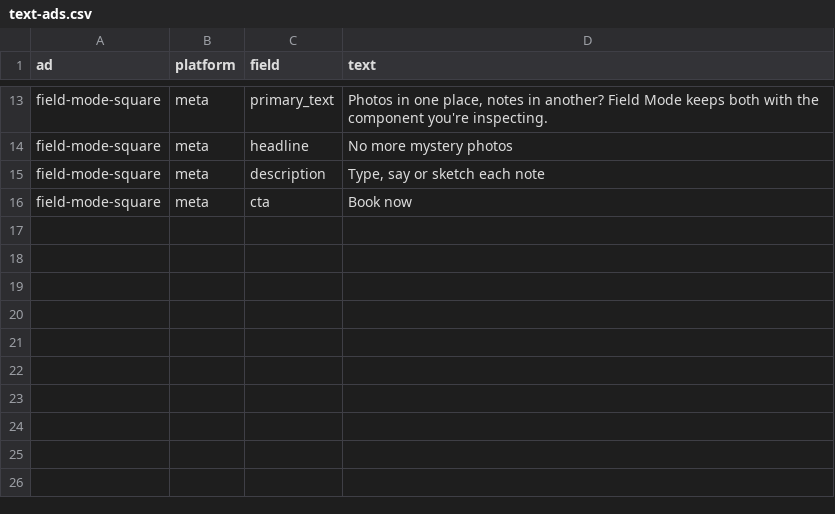
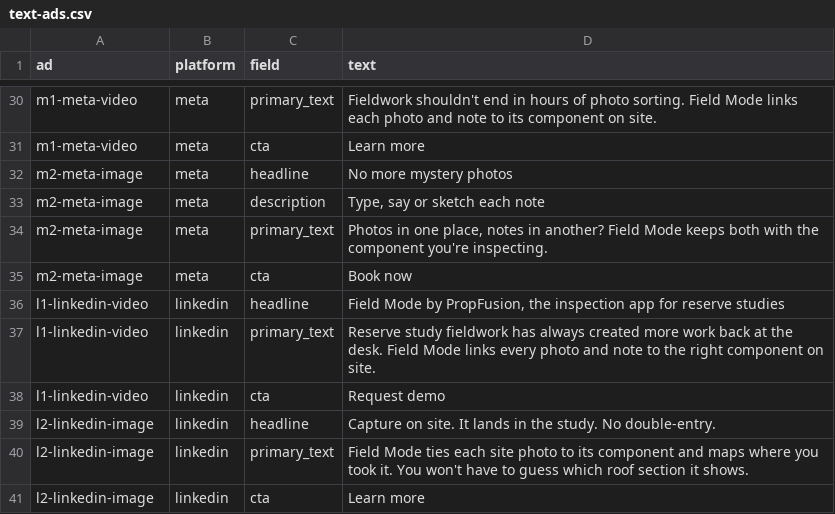
Before and after one commit to jovan-babovic/ad-localization, a CSV file: examples/input/text-ads.csv, drawn as a sheet; only a part is shown, gaps mark what is left out; addresses are those after the commit; the diff covers the shown part only; the diff names each change by its address in the sheet, - before the commit and + after, or states it on an @@ line.

Commit message:
Launch prep: on-screen text fix, the full Field Mode example, a clearer README
- video.py: on-screen titles that don't start at the frame's left edge no longer crash; faint redraws are flagged
- /localize example now runs the 6 text ads from the write-up; the skill's on-screen example uses a frame where the title is complete
- Plain messages instead of tracebacks, -h/--help on every script, a macOS check for image text
- README: what you need first, a paste-in prompt, real costs from the test run, what runs on your computer, who made it
- Python 3.9+ (the macOS python3 works); example ad terms allow clones and forks; issue form

```diff
--- a/examples/input/text-ads.csv
+++ b/examples/input/text-ads.csv
-A30 (ad): field-mode-square
+A30 (ad): m1-meta-video
-D30 (text): Photos in one place, notes in another? Field Mode keeps both with the component you're inspecting.
+D30 (text): Fieldwork shouldn't end in hours of photo sorting. Field Mode links each photo and note to its component on site.
+row 31: m1-meta-video | meta | cta | Learn more
-A32:A33 (ad): field-mode-square
+A32:A33 (ad): m2-meta-image
+row 34: m2-meta-image | meta | primary_text | Photos in one place, notes in another? Field Mode keeps both with the component you're inspecting.
-A35 (ad): field-mode-square
+A35 (ad): m2-meta-image
+row 36: l1-linkedin-video | linkedin | headline | Field Mode by PropFusion, the inspection app for reserve studies
+row 37: l1-linkedin-video | linkedin | primary_text | Reserve study fieldwork has always created more work back at the desk. Field Mode links every photo and note to the right component on site.
+row 38: l1-linkedin-video | linkedin | cta | Request demo
+row 39: l2-linkedin-image | linkedin | headline | Capture on site. It lands in the study. No double-entry.
+row 40: l2-linkedin-image | linkedin | primary_text | Field Mode ties each site photo to its component and maps where you took it. You won't have to guess which roof section it shows.
+row 41: l2-linkedin-image | linkedin | cta | Learn more
```
Also changed, not shown: 17 added rows and 11 edited cells elsewhere in this file, 22 other files.
